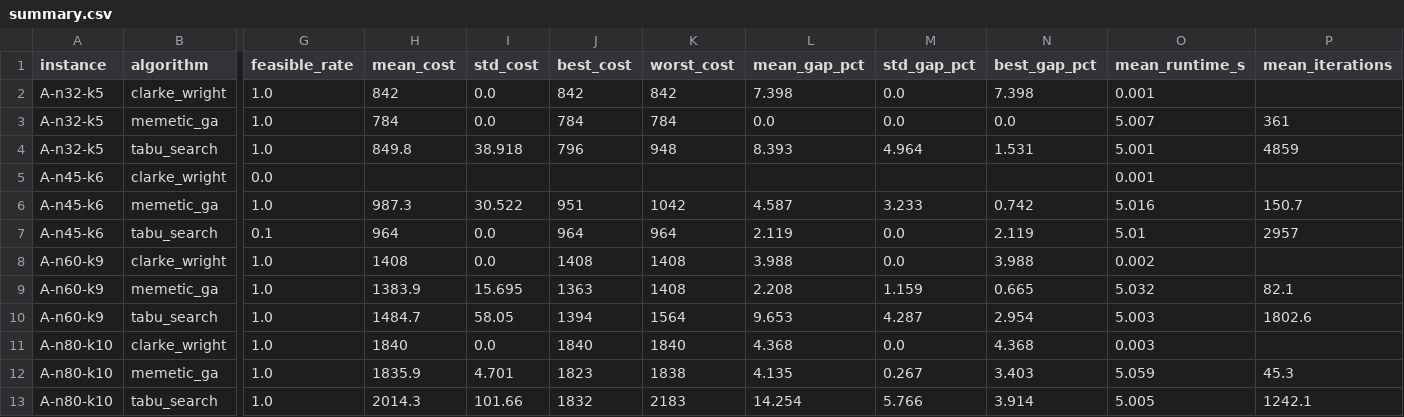
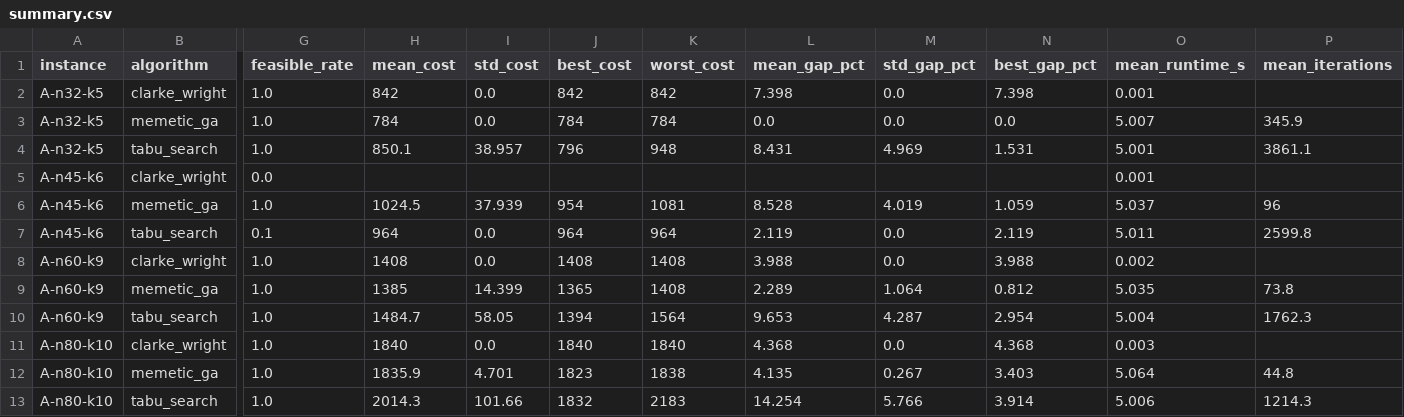
Before and after one commit to betulgoksu/cmp3005-medidrone-term-project, a CSV file: results/summary.csv, drawn as a sheet; only a part is shown, gaps mark what is left out; the diff covers the shown part only; the diff names each change by its address in the sheet, - before the commit and + after, or states it on an @@ line.

```diff
--- a/results/summary.csv
+++ b/results/summary.csv
-P3 (mean_iterations): 361
+P3 (mean_iterations): 345.9
-H4 (mean_cost): 849.8
+H4 (mean_cost): 850.1
-I4 (std_cost): 38.918
+I4 (std_cost): 38.957
-L4 (mean_gap_pct): 8.393
+L4 (mean_gap_pct): 8.431
-M4 (std_gap_pct): 4.964
+M4 (std_gap_pct): 4.969
-P4 (mean_iterations): 4859
+P4 (mean_iterations): 3861.1
-H6 (mean_cost): 987.3
+H6 (mean_cost): 1024.5
-I6 (std_cost): 30.522
+I6 (std_cost): 37.939
-J6 (best_cost): 951
+J6 (best_cost): 954
-K6 (worst_cost): 1042
+K6 (worst_cost): 1081
-L6 (mean_gap_pct): 4.587
+L6 (mean_gap_pct): 8.528
-M6 (std_gap_pct): 3.233
+M6 (std_gap_pct): 4.019
-N6 (best_gap_pct): 0.742
+N6 (best_gap_pct): 1.059
-O6 (mean_runtime_s): 5.016
+O6 (mean_runtime_s): 5.037
-P6 (mean_iterations): 150.7
+P6 (mean_iterations): 96
-O7 (mean_runtime_s): 5.01
+O7 (mean_runtime_s): 5.011
-P7 (mean_iterations): 2957
+P7 (mean_iterations): 2599.8
-H9 (mean_cost): 1383.9
+H9 (mean_cost): 1385
-I9 (std_cost): 15.695
+I9 (std_cost): 14.399
-J9 (best_cost): 1363
+J9 (best_cost): 1365
-L9 (mean_gap_pct): 2.208
+L9 (mean_gap_pct): 2.289
-M9 (std_gap_pct): 1.159
+M9 (std_gap_pct): 1.064
-N9 (best_gap_pct): 0.665
+N9 (best_gap_pct): 0.812
-O9 (mean_runtime_s): 5.032
+O9 (mean_runtime_s): 5.035
-P9 (mean_iterations): 82.1
+P9 (mean_iterations): 73.8
-O10 (mean_runtime_s): 5.003
+O10 (mean_runtime_s): 5.004
-P10 (mean_iterations): 1802.6
+P10 (mean_iterations): 1762.3
-O12 (mean_runtime_s): 5.059
+O12 (mean_runtime_s): 5.064
-P12 (mean_iterations): 45.3
+P12 (mean_iterations): 44.8
-O13 (mean_runtime_s): 5.005
+O13 (mean_runtime_s): 5.006
-P13 (mean_iterations): 1242.1
+P13 (mean_iterations): 1214.3
```
Also changed, not shown: 2 added rows, 2 removed rows and 13 edited cells elsewhere in this file, results/runs.csv, results/scaling.csv, 8 other files.
